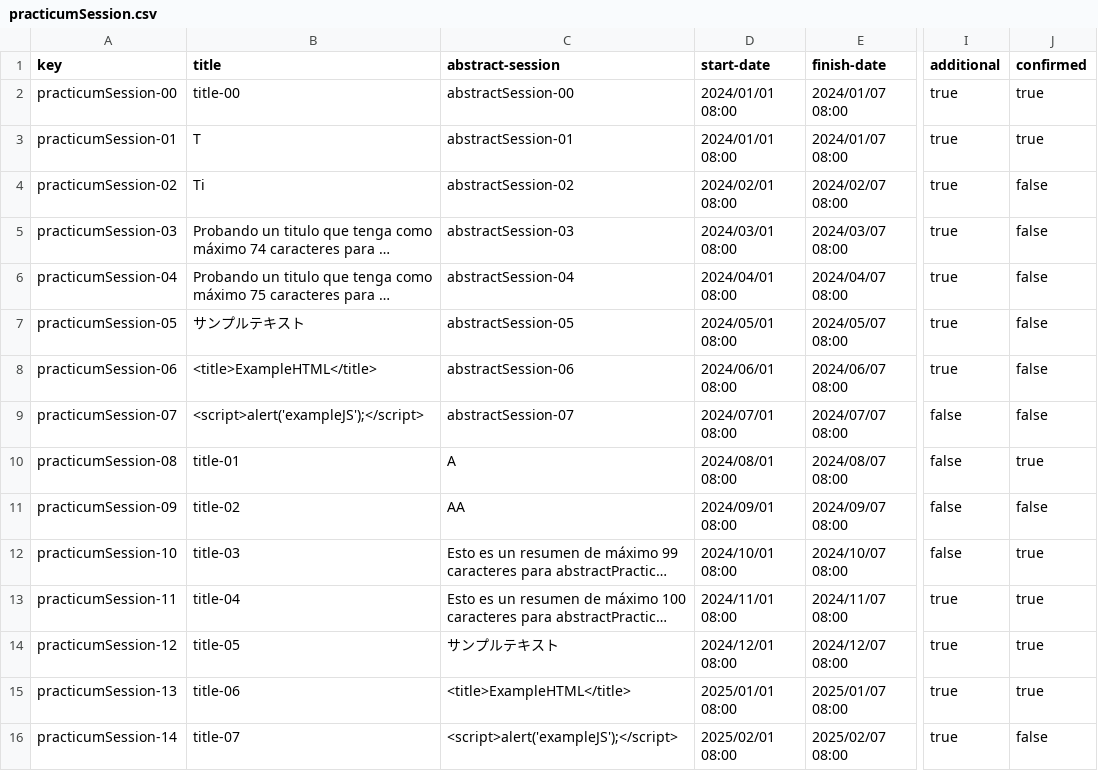
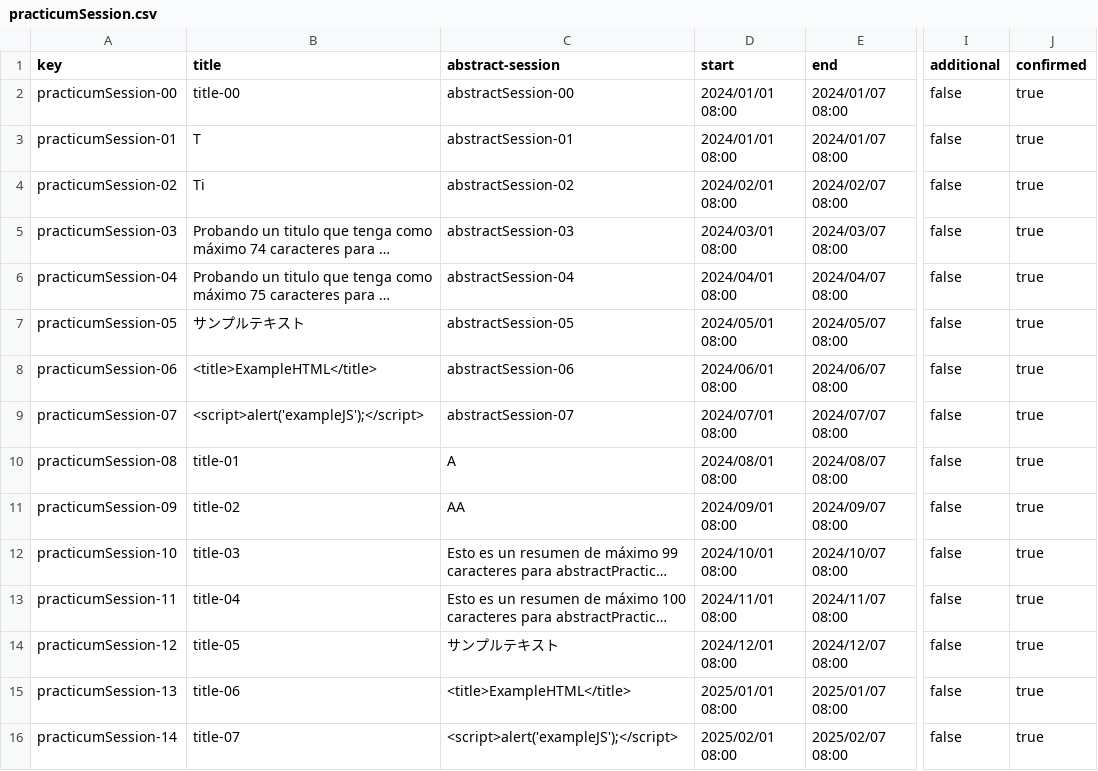
Before and after one commit to laurolmer/Acme-L3-D03, a CSV file: src/main/webapp/WEB-INF/resources/sample-data/practicumSession.csv, drawn as a sheet; only a part is shown, gaps mark what is left out; long unchanged cells end in …; the diff names each change by its address in the sheet, - before the commit and + after, or states it on an @@ line.

```diff
--- a/src/main/webapp/WEB-INF/resources/sample-data/practicumSession.csv
+++ b/src/main/webapp/WEB-INF/resources/sample-data/practicumSession.csv
-D1: start-date
+D1: start
-E1: finish-date
+E1: end
-I2:I8 (additional): true
+I2:I8 (additional): false
-J4:J9 (confirmed): false
+J4:J9 (confirmed): true
-J11 (confirmed): false
+J11 (confirmed): true
-I13:I16 (additional): true
+I13:I16 (additional): false
-J16 (confirmed): false
+J16 (confirmed): true
```
Also changed, not shown: 15 other files.
